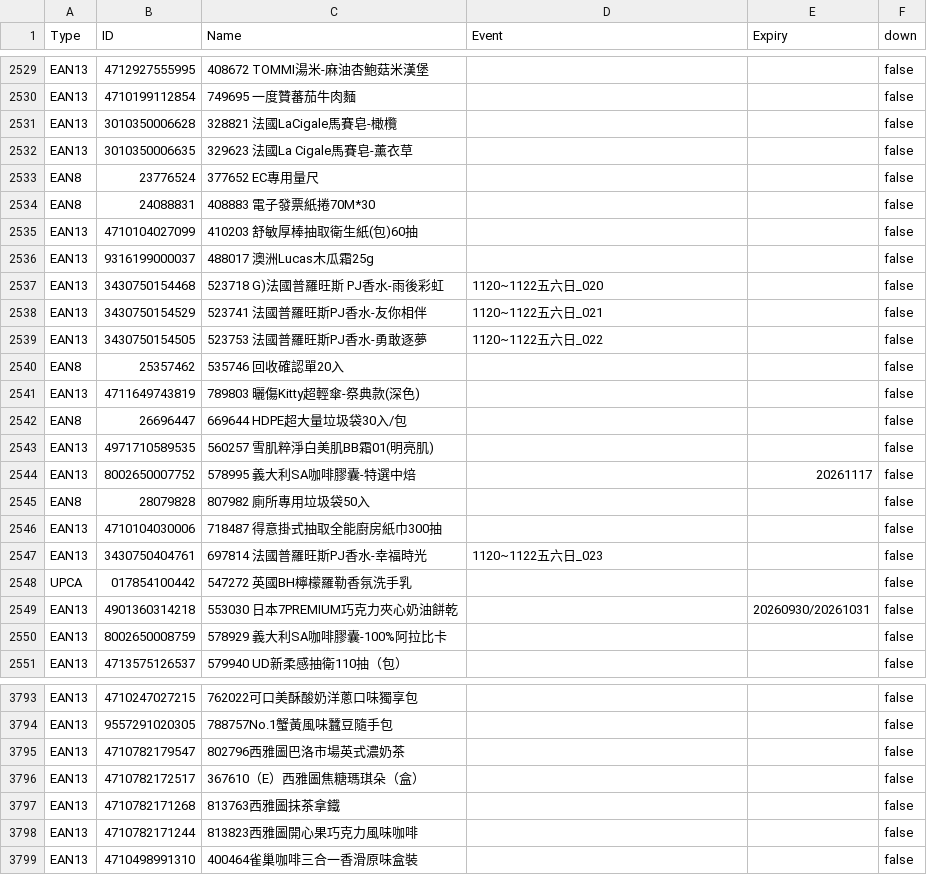
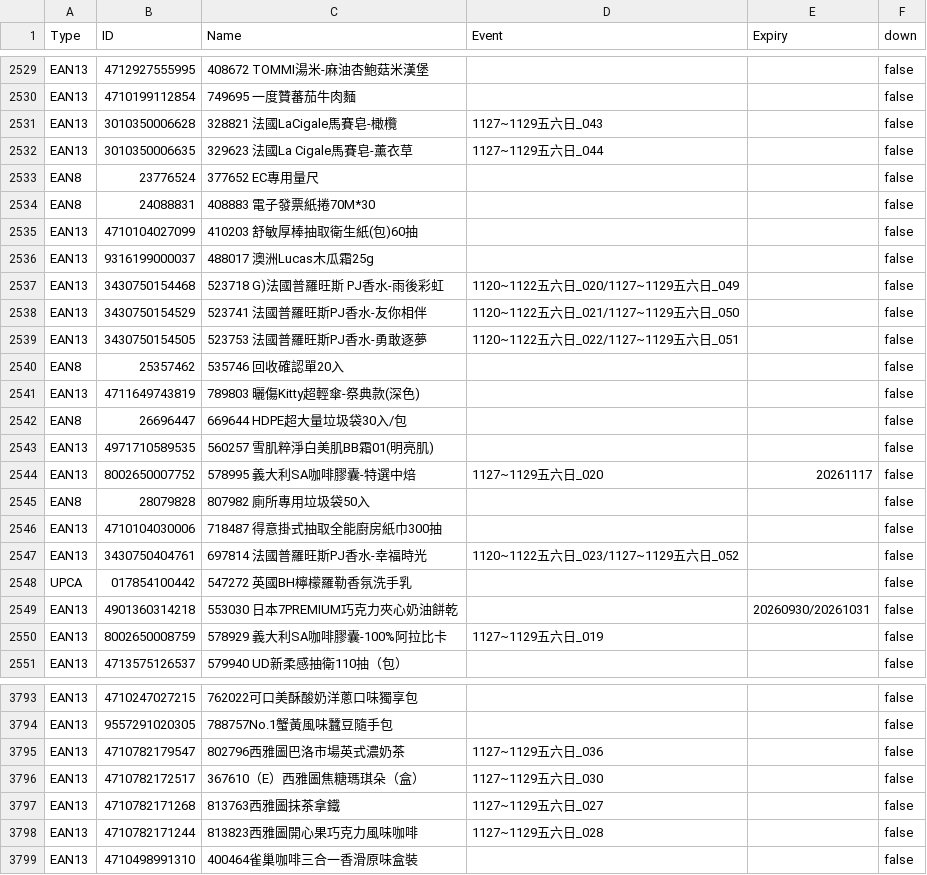
Before and after one commit to bk-bc/Barcode, a CSV file: new.csv, drawn as a sheet; only a part is shown, gaps mark what is left out; the diff covers the shown part only.

```diff
--- a/new.csv
+++ b/new.csv
@@ -2530,4 +2530,4 @@
 "EAN13","4710199112854","749695	一度贊蕃茄牛肉麵","","","false"
-"EAN13","3010350006628","328821	法國LaCigale馬賽皂-橄欖","","","false"
-"EAN13","3010350006635","329623 法國La Cigale馬賽皂-薰衣草","","","false"
+"EAN13","3010350006628","328821	法國LaCigale馬賽皂-橄欖","1127~1129五六日_043","","false"
+"EAN13","3010350006635","329623 法國La Cigale馬賽皂-薰衣草","1127~1129五六日_044","","false"
 "EAN8","23776524","377652 EC專用量尺","","","false"
@@ -2536,5 +2536,5 @@
 "EAN13","9316199000037","488017	澳洲Lucas木瓜霜25g","","","false"
-"EAN13","3430750154468","523718 G)法國普羅旺斯 PJ香水-雨後彩虹","1120~1122五六日_020","","false"
-"EAN13","3430750154529","523741	法國普羅旺斯PJ香水-友你相伴","1120~1122五六日_021","","false"
-"EAN13","3430750154505","523753	法國普羅旺斯PJ香水-勇敢逐夢","1120~1122五六日_022","","false"
+"EAN13","3430750154468","523718 G)法國普羅旺斯 PJ香水-雨後彩虹","1120~1122五六日_020/1127~1129五六日_049","","false"
+"EAN13","3430750154529","523741	法國普羅旺斯PJ香水-友你相伴","1120~1122五六日_021/1127~1129五六日_050","","false"
+"EAN13","3430750154505","523753	法國普羅旺斯PJ香水-勇敢逐夢","1120~1122五六日_022/1127~1129五六日_051","","false"
 "EAN8","25357462","535746 回收確認單20入","","","false"
@@ -2543,9 +2543,9 @@
 "EAN13","4971710589535","560257	雪肌粹淨白美肌BB霜01(明亮肌)","","","false"
-"EAN13","8002650007752","578995 義大利SA咖啡膠囊-特選中焙","","20261117","false"
+"EAN13","8002650007752","578995 義大利SA咖啡膠囊-特選中焙","1127~1129五六日_020","20261117","false"
 "EAN8","28079828","807982 廁所專用垃圾袋50入","","","false"
 "EAN13","4710104030006","718487	得意掛式抽取全能廚房紙巾300抽","","","false"
-"EAN13","3430750404761","697814	法國普羅旺斯PJ香水-幸福時光","1120~1122五六日_023","","false"
+"EAN13","3430750404761","697814	法國普羅旺斯PJ香水-幸福時光","1120~1122五六日_023/1127~1129五六日_052","","false"
 "UPCA","017854100442","547272 英國BH檸檬羅勒香氛洗手乳","","","false"
 "EAN13","4901360314218","553030 日本7PREMIUM巧克力夾心奶油餅乾","","20260930/20261031","false"
-"EAN13","8002650008759","578929 義大利SA咖啡膠囊-100%阿拉比卡","","","false"
+"EAN13","8002650008759","578929 義大利SA咖啡膠囊-100%阿拉比卡","1127~1129五六日_019","","false"
 "EAN13","4713575126537","579940 UD新柔感抽衛110抽（包）","","","false"
@@ -3794,6 +3794,6 @@
 "EAN13","9557291020305","788757No.1蟹黃風味蠶豆隨手包","","","false"
-"EAN13","4710782179547","802796西雅圖巴洛市場英式濃奶茶","","","false"
-"EAN13","4710782172517","367610（E）西雅圖焦糖瑪琪朵（盒）","","","false"
-"EAN13","4710782171268","813763西雅圖抹茶拿鐵","","","false"
-"EAN13","4710782171244","813823西雅圖開心果巧克力風味咖啡","","","false"
+"EAN13","4710782179547","802796西雅圖巴洛市場英式濃奶茶","1127~1129五六日_036","","false"
+"EAN13","4710782172517","367610（E）西雅圖焦糖瑪琪朵（盒）","1127~1129五六日_030","","false"
+"EAN13","4710782171268","813763西雅圖抹茶拿鐵","1127~1129五六日_027","","false"
+"EAN13","4710782171244","813823西雅圖開心果巧克力風味咖啡","1127~1129五六日_028","","false"
 "EAN13","4710498991310","400464雀巢咖啡三合一香滑原味盒裝","","","false"
```
Also changed, not shown: 19 added rows, 1 removed row and 40 edited cells elsewhere in this file.
